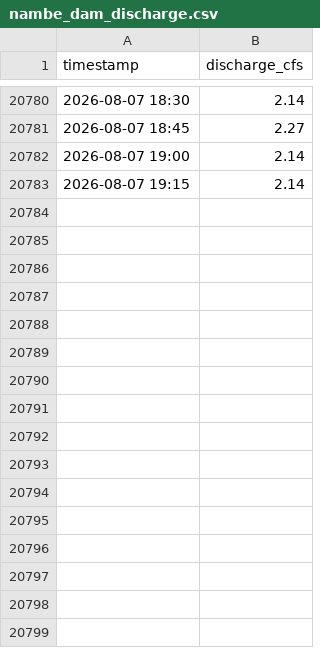
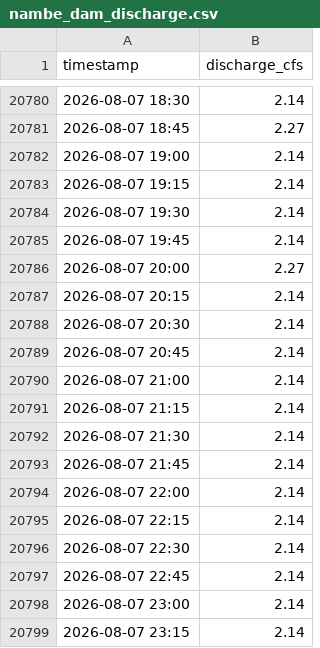
Before and after one commit to swiftsande-oss/pvid-gauges, a CSV file: data/by_gauge/nambe_dam_discharge.csv, drawn as a sheet; only a part is shown, gaps mark what is left out; the diff names each change by its address in the sheet, - before the commit and + after, or states it on an @@ line.

Commit message:
data: gauge readings 2026-08-08T05:51:18Z

```diff
--- a/data/by_gauge/nambe_dam_discharge.csv
+++ b/data/by_gauge/nambe_dam_discharge.csv
+row 20784: 2026-08-07 19:30 | 2.14
+row 20785: 2026-08-07 19:45 | 2.14
+row 20786: 2026-08-07 20:00 | 2.27
+row 20787: 2026-08-07 20:15 | 2.14
+row 20788: 2026-08-07 20:30 | 2.14
+row 20789: 2026-08-07 20:45 | 2.14
+row 20790: 2026-08-07 21:00 | 2.14
+row 20791: 2026-08-07 21:15 | 2.14
+row 20792: 2026-08-07 21:30 | 2.14
+row 20793: 2026-08-07 21:45 | 2.14
+row 20794: 2026-08-07 22:00 | 2.14
+row 20795: 2026-08-07 22:15 | 2.14
+row 20796: 2026-08-07 22:30 | 2.14
+row 20797: 2026-08-07 22:45 | 2.14
+row 20798: 2026-08-07 23:00 | 2.14
+row 20799: 2026-08-07 23:15 | 2.14
```
Also changed, not shown: data/by_gauge/high_line.csv, data/by_gauge/indios.csv, 20 other files.
